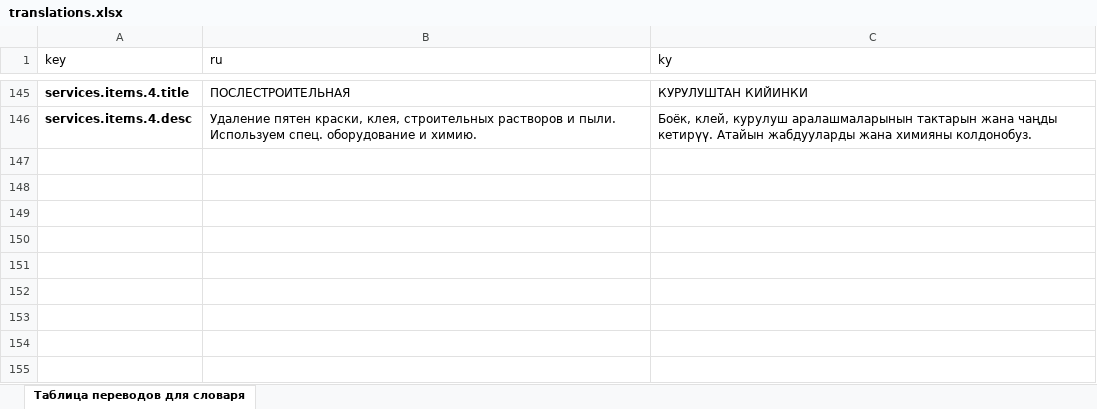
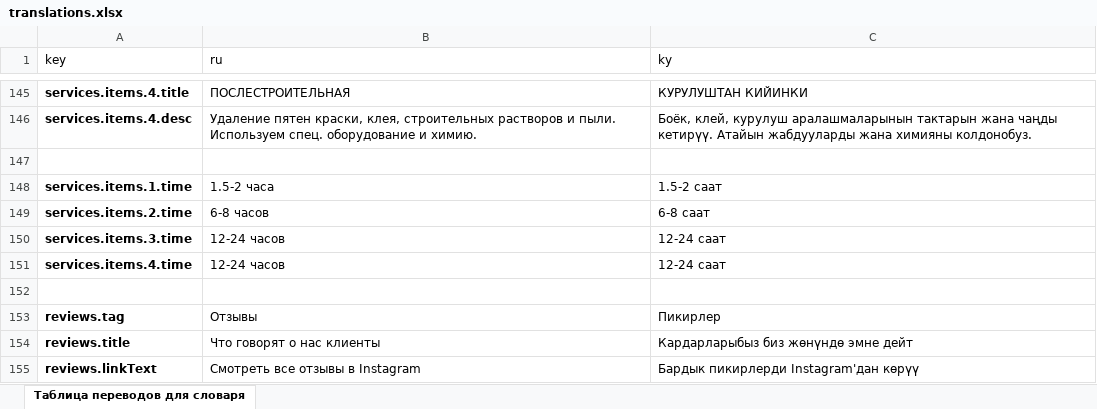
Before and after one commit to Seitek2002/taza-ayim, an Excel workbook: public/translations.xlsx, sheet Таблица переводов для словаря, drawn as a sheet; only a part is shown, gaps mark what is left out; values as stored, in another font and other column widths than the file's, no borders; charts and pictures not drawn; the diff names each change by its address in the sheet, - before the commit and + after, or states it on an @@ line.

```diff
--- a/public/translations.xlsx (sheet Таблица переводов для словаря)
+++ b/public/translations.xlsx (sheet Таблица переводов для словаря)
+row 147: (empty)
+row 148: services.items.1.time | 1.5-2 часа | 1.5-2 саат
+row 149: services.items.2.time | 6-8 часов | 6-8 саат
+row 150: services.items.3.time | 12-24 часов | 12-24 саат
+row 151: services.items.4.time | 12-24 часов | 12-24 саат
+row 152: (empty)
+row 153: reviews.tag | Отзывы | Пикирлер
+row 154: reviews.title | Что говорят о нас клиенты | Кардарларыбыз биз жөнүндө эмне дейт
+row 155: reviews.linkText | Смотреть все отзывы в Instagram | Бардык пикирлерди Instagram'дан көрүү
```
Also changed, not shown: 6 other files.
